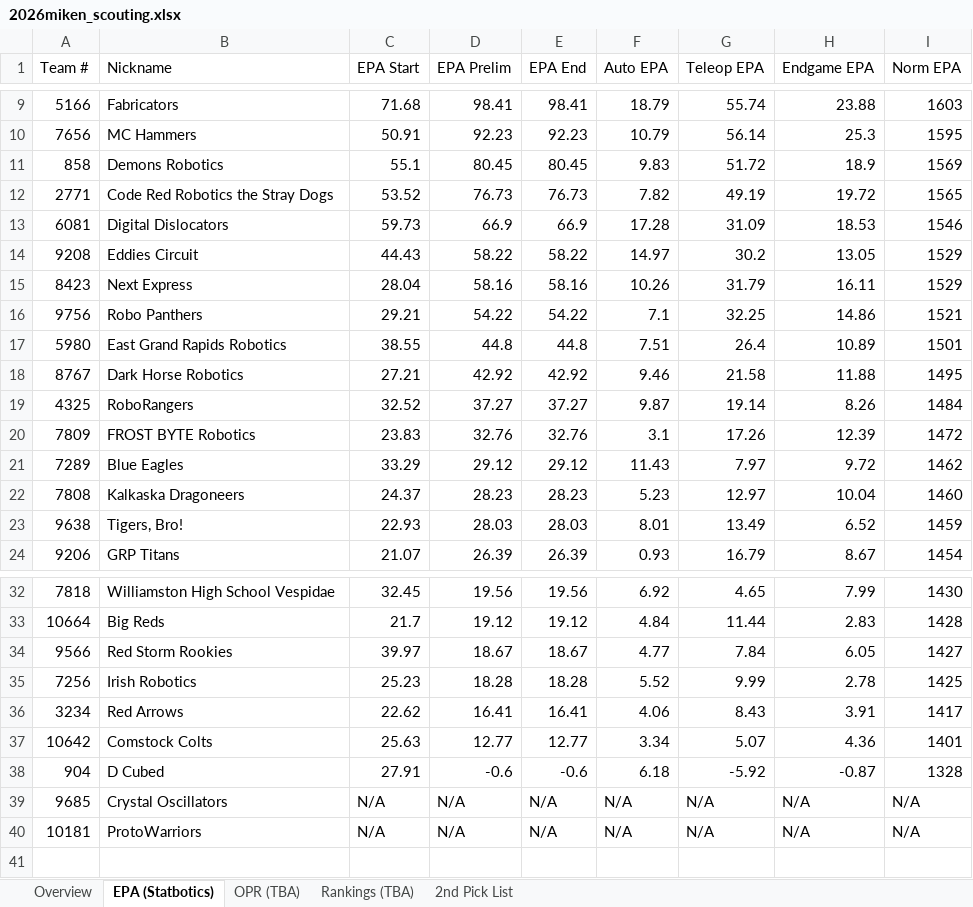
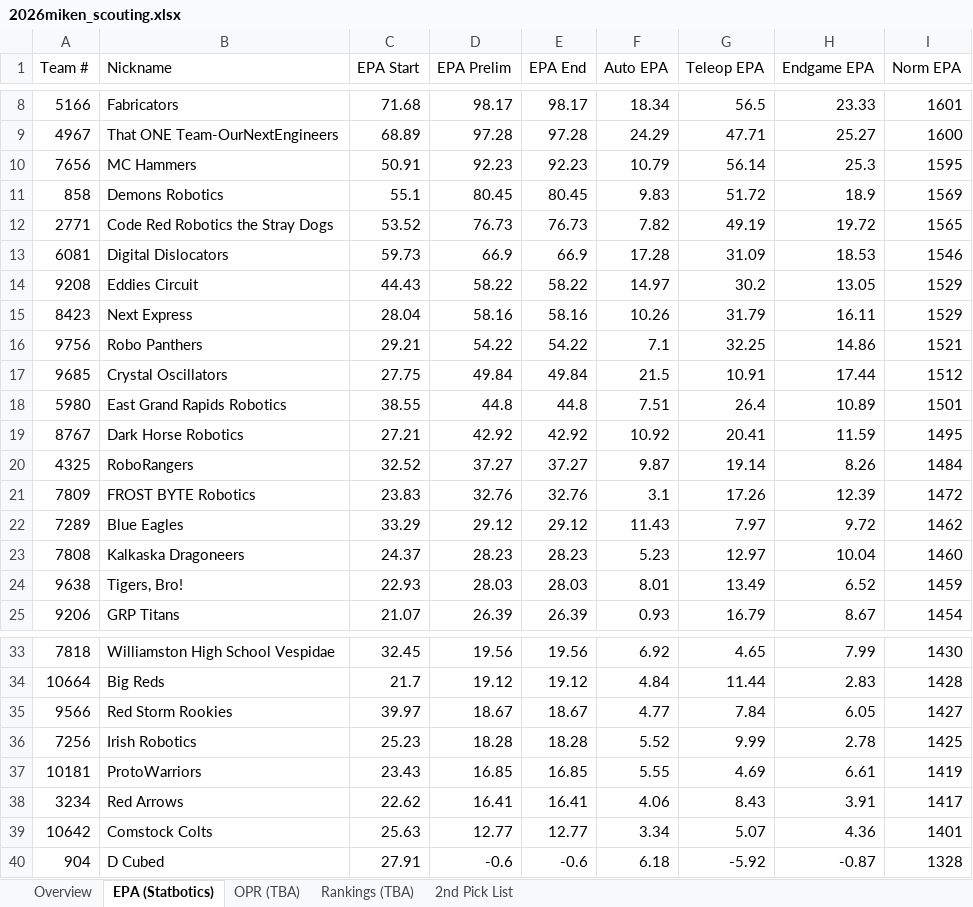
Before and after one commit to jpittenger8767/Scouting-App, an Excel workbook: 2026miken_scouting.xlsx, sheet EPA (Statbotics), drawn as a sheet; only a part is shown, gaps mark what is left out; values as stored, in another font and other column widths than the file's, no cell formats; removed rows and columns are numbered as before the commit, all else as after; the diff covers the shown part only; the diff names each change by its address in the sheet, - before the commit and + after, or states it on an @@ line.

```diff
--- a/2026miken_scouting.xlsx (sheet EPA (Statbotics))
+++ b/2026miken_scouting.xlsx (sheet EPA (Statbotics))
-D8 (EPA Prelim): 98.41
+D8 (EPA Prelim): 98.17
-E8 (EPA End): 98.41
+E8 (EPA End): 98.17
-F8 (Auto EPA): 18.79
+F8 (Auto EPA): 18.34
-G8 (Teleop EPA): 55.74
+G8 (Teleop EPA): 56.5
-H8 (Endgame EPA): 23.88
+H8 (Endgame EPA): 23.33
-I8 (Norm EPA): 1603
+I8 (Norm EPA): 1601
+row 9: 4967 | That ONE Team-OurNextEngineers | 68.89 | 97.28 | 97.28 | 24.29 | 47.71 | 25.27 | 1600
+row 17: 9685 | Crystal Oscillators | 27.75 | 49.84 | 49.84 | 21.5 | 10.91 | 17.44 | 1512
-F19 (Auto EPA): 9.46
+F19 (Auto EPA): 10.92
-G19 (Teleop EPA): 21.58
+G19 (Teleop EPA): 20.41
-H19 (Endgame EPA): 11.88
+H19 (Endgame EPA): 11.59
+row 37: 10181 | ProtoWarriors | 23.43 | 16.85 | 16.85 | 5.55 | 4.69 | 6.61 | 1419
-row 39: 9685 | Crystal Oscillators | N/A | N/A | N/A | N/A | N/A | N/A | N/A
-row 40: 10181 | ProtoWarriors | N/A | N/A | N/A | N/A | N/A | N/A | N/A
```
Also changed, not shown: 1 removed row and 30 edited cells elsewhere in this sheet, sheet Overview, cell formats, scouter_assignments.xlsx, scouting_merged.xlsx.
